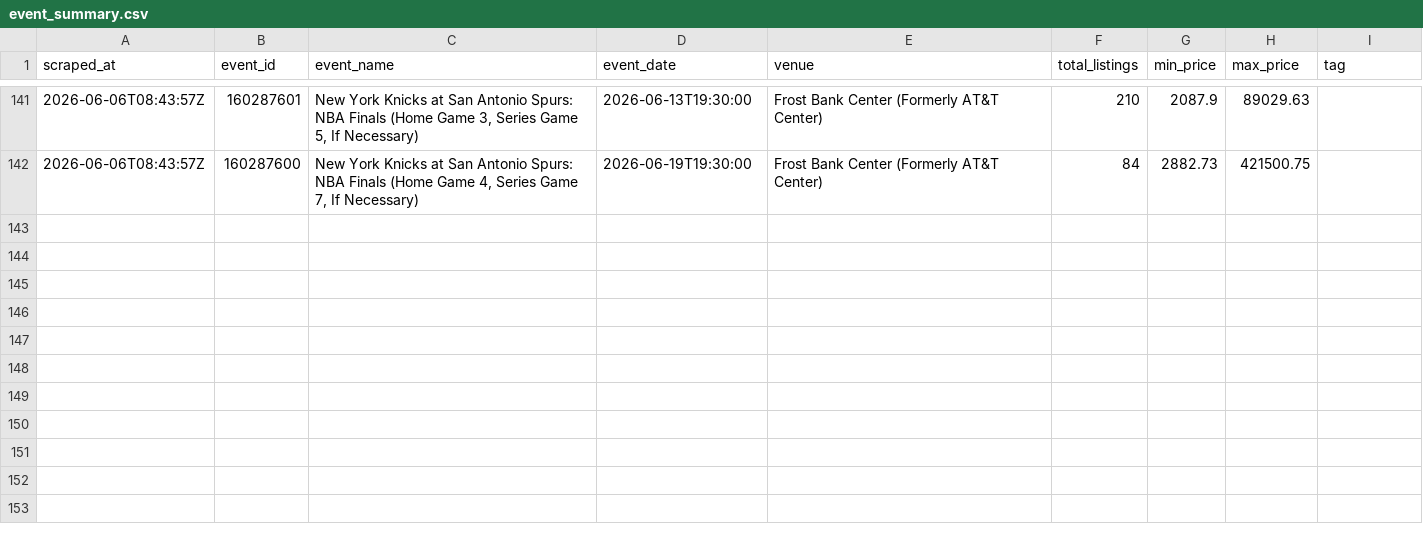
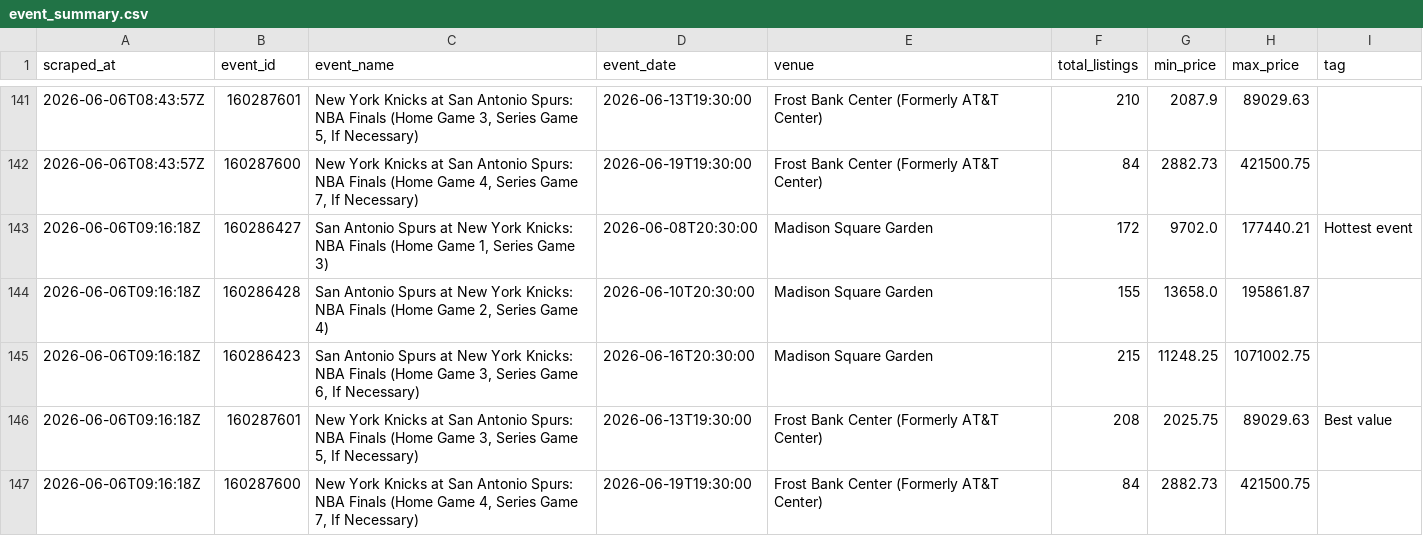
Before and after one commit to wongpeiting/knicks, a CSV file: data/event_summary.csv, drawn as a sheet; only a part is shown, gaps mark what is left out; the diff names each change by its address in the sheet, - before the commit and + after, or states it on an @@ line.

```diff
--- a/data/event_summary.csv
+++ b/data/event_summary.csv
+row 143: 2026-06-06T09:16:18Z | 160286427 | San Antonio Spurs at New York Knicks: NBA Finals (Home Game 1, Series Game 3) | 2026-06-08T20:30:00 | Madison Square Garden | 172 | 9702.0 | 177440.21 | Hottest event
+row 144: 2026-06-06T09:16:18Z | 160286428 | San Antonio Spurs at New York Knicks: NBA Finals (Home Game 2, Series Game 4) | 2026-06-10T20:30:00 | Madison Square Garden | 155 | 13658.0 | 195861.87
+row 145: 2026-06-06T09:16:18Z | 160286423 | San Antonio Spurs at New York Knicks: NBA Finals (Home Game 3, Series Game 6, If Necessary) | 2026-06-16T20:30:00 | Madison Square Garden | 215 | 11248.25 | 1071002.75
+row 146: 2026-06-06T09:16:18Z | 160287601 | New York Knicks at San Antonio Spurs: NBA Finals (Home Game 3, Series Game 5, If Necessary) | 2026-06-13T19:30:00 | Frost Bank Center (Formerly AT&T Center) | 208 | 2025.75 | 89029.63 | Best value
+row 147: 2026-06-06T09:16:18Z | 160287600 | New York Knicks at San Antonio Spurs: NBA Finals (Home Game 4, Series Game 7, If Necessary) | 2026-06-19T19:30:00 | Frost Bank Center (Formerly AT&T Center) | 84 | 2882.73 | 421500.75
```
Also changed, not shown: data/viewers.csv, 2 other files.
